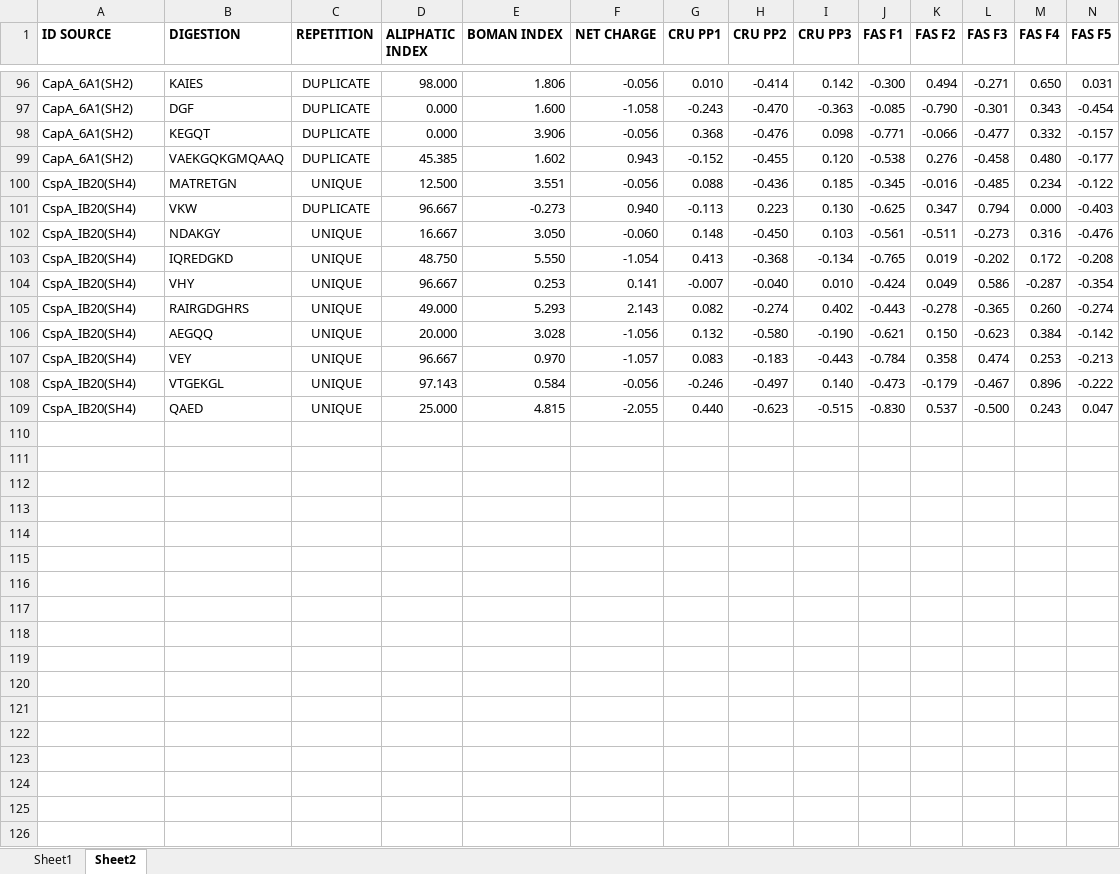
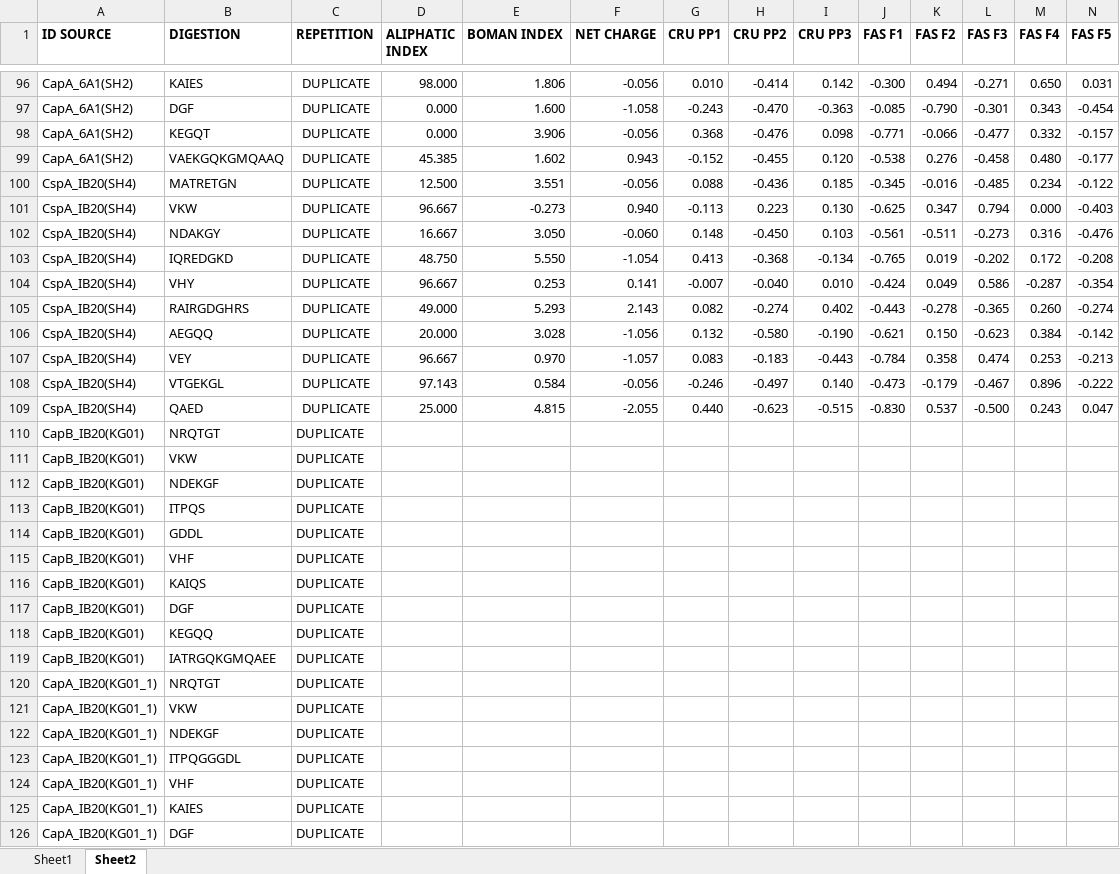
Before and after one commit to Osaitus/TareaR, an Excel workbook: CARACT PEP.xlsx, sheet Sheet2, drawn as a sheet; only a part is shown, gaps mark what is left out; values as stored, in another font and other column widths than the file's, no borders; conditional formats not drawn; rows hold the shown columns only; the diff covers the shown part only; the diff names each change by its address in the sheet, - before the commit and + after, or states it on an @@ line.

```diff
--- a/CARACT PEP.xlsx (sheet Sheet2)
+++ b/CARACT PEP.xlsx (sheet Sheet2)
-C100 (REPETITION): UNIQUE
+C100 (REPETITION): DUPLICATE
-C102:C109 (REPETITION): UNIQUE
+C102:C109 (REPETITION): DUPLICATE
+row 110: CapB_IB20(KG01) | NRQTGT | DUPLICATE
+row 111: CapB_IB20(KG01) | VKW | DUPLICATE
+row 112: CapB_IB20(KG01) | NDEKGF | DUPLICATE
+row 113: CapB_IB20(KG01) | ITPQS | DUPLICATE
+row 114: CapB_IB20(KG01) | GDDL | DUPLICATE
+row 115: CapB_IB20(KG01) | VHF | DUPLICATE
+row 116: CapB_IB20(KG01) | KAIQS | DUPLICATE
+row 117: CapB_IB20(KG01) | DGF | DUPLICATE
+row 118: CapB_IB20(KG01) | KEGQQ | DUPLICATE
+row 119: CapB_IB20(KG01) | IATRGQKGMQAEE | DUPLICATE
+row 120: CapA_IB20(KG01_1) | NRQTGT | DUPLICATE
+row 121: CapA_IB20(KG01_1) | VKW | DUPLICATE
+row 122: CapA_IB20(KG01_1) | NDEKGF | DUPLICATE
+row 123: CapA_IB20(KG01_1) | ITPQGGGDL | DUPLICATE
+row 124: CapA_IB20(KG01_1) | VHF | DUPLICATE
+row 125: CapA_IB20(KG01_1) | KAIES | DUPLICATE
+row 126: CapA_IB20(KG01_1) | DGF | DUPLICATE
```
Also changed, not shown: 21 added rows and 5 edited cells elsewhere in this sheet, calcR.xlsx, 1 other file.
